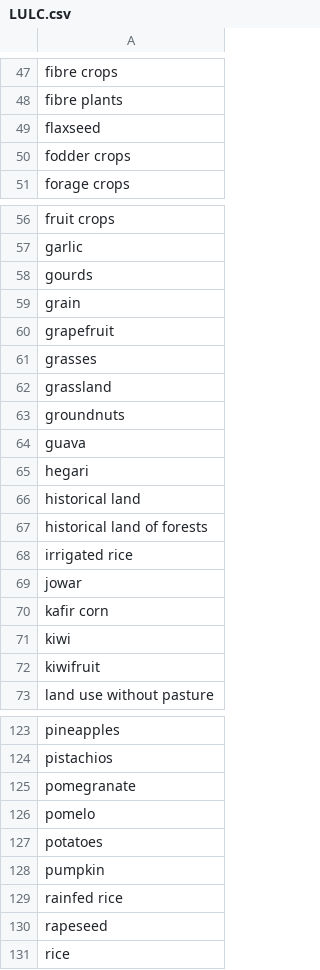
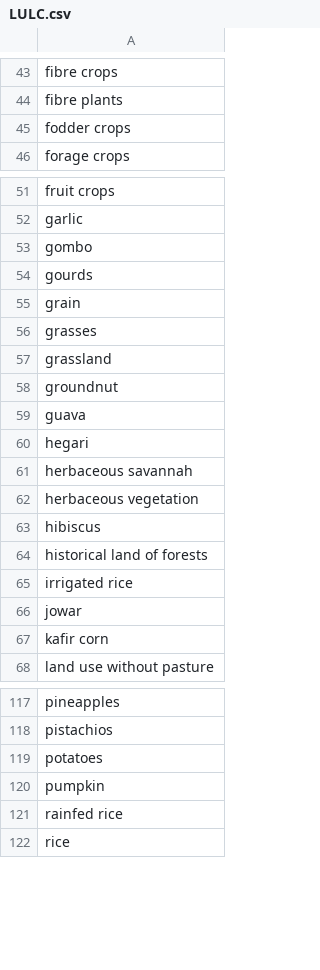
Before and after one commit to SarahVal/KnowledgeExtraction_LULCC, a CSV file: data/LULC.csv, drawn as a sheet; only a part is shown, gaps mark what is left out; the diff covers the shown part only.

```diff
--- a/data/LULC.csv
+++ b/data/LULC.csv
@@ -48,3 +44,2 @@ fibre crops
 fibre plants
-flaxseed
 fodder crops
@@ -57,11 +52,13 @@ fruit crops
 garlic
+gombo
 gourds
 grain
-grapefruit
 grasses
 grassland
-groundnuts
+groundnut
 guava
 hegari
-historical land
+herbaceous savannah
+herbaceous vegetation
+hibiscus
 historical land of forests
@@ -70,4 +67,2 @@ jowar
 kafir corn
-kiwi
-kiwifruit
 land use without pasture
@@ -124,4 +118,2 @@ pineapples
 pistachios
-pomegranate
-pomelo
 potatoes
@@ -129,3 +121,2 @@ pumpkin
 rainfed rice
-rapeseed
 rice
```
Also changed, not shown: 11 added rows, 15 removed rows and 1 edited cell elsewhere in this file.
